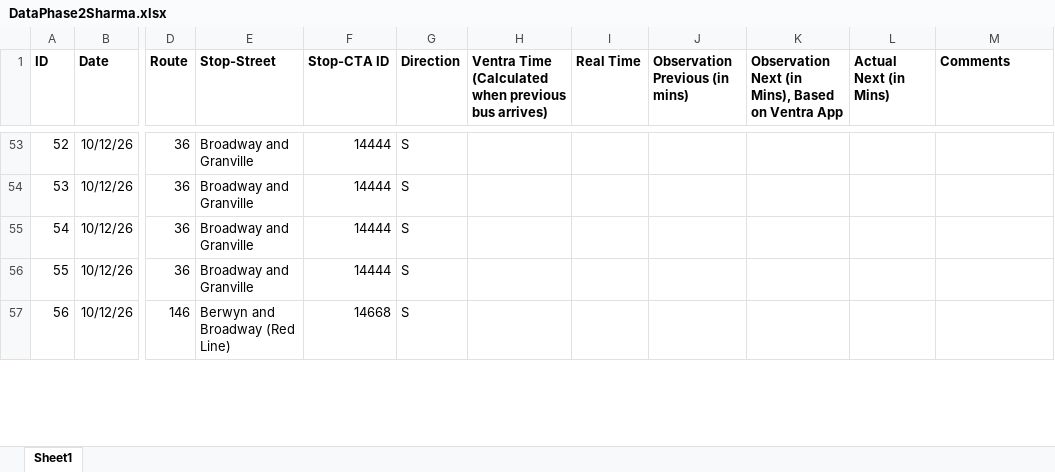
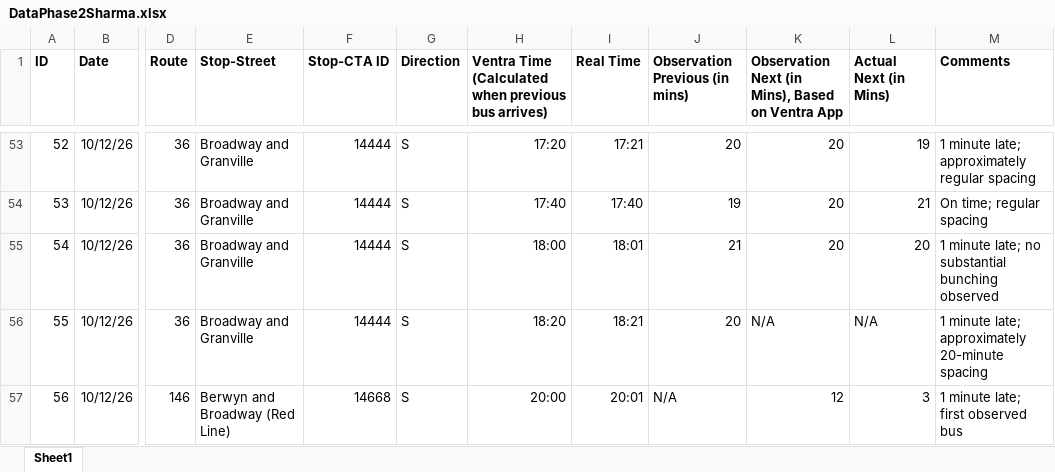
Before and after one commit to mhorowitz11213/CS424_Fall2016_Project, an Excel workbook: Data/Data Second Assignment/DataPhase2Sharma.xlsx, sheet Sheet1, drawn as a sheet; only a part is shown, gaps mark what is left out; values as stored, in another font and other column widths than the file's, no borders; the diff covers the shown part only; the diff names each change by its address in the sheet, - before the commit and + after, or states it on an @@ line.

```diff
--- a/Data/Data Second Assignment/DataPhase2Sharma.xlsx (sheet Sheet1)
+++ b/Data/Data Second Assignment/DataPhase2Sharma.xlsx (sheet Sheet1)
-H53: (empty)
+H53: 17:20
-I53 (Real Time): (empty)
+I53 (Real Time): 17:21
-J53 (Observation Previous (in mins)): (empty)
+J53 (Observation Previous (in mins)): 20
-K53:K55: (empty)
+K53:K55: 20
-L53 (Actual Next (in Mins)): (empty)
+L53 (Actual Next (in Mins)): 19
-M53 (Comments): (empty)
+M53 (Comments): 1 minute late; approximately regular spacing
-H54: (empty)
+H54: 17:40
-I54 (Real Time): (empty)
+I54 (Real Time): 17:40
-J54 (Observation Previous (in mins)): (empty)
+J54 (Observation Previous (in mins)): 19
-L54 (Actual Next (in Mins)): (empty)
+L54 (Actual Next (in Mins)): 21
-M54 (Comments): (empty)
+M54 (Comments): On time; regular spacing
-H55: (empty)
+H55: 18:00
-I55 (Real Time): (empty)
+I55 (Real Time): 18:01
-J55 (Observation Previous (in mins)): (empty)
+J55 (Observation Previous (in mins)): 21
-L55 (Actual Next (in Mins)): (empty)
+L55 (Actual Next (in Mins)): 20
-M55 (Comments): (empty)
+M55 (Comments): 1 minute late; no substantial bunching observed
-H56: (empty)
+H56: 18:20
-I56 (Real Time): (empty)
+I56 (Real Time): 18:21
-J56 (Observation Previous (in mins)): (empty)
+J56 (Observation Previous (in mins)): 20
-K56: (empty)
+K56: N/A
-L56 (Actual Next (in Mins)): (empty)
+L56 (Actual Next (in Mins)): N/A
-M56 (Comments): (empty)
+M56 (Comments): 1 minute late; approximately 20-minute spacing
-H57: (empty)
+H57: 20:00
-I57 (Real Time): (empty)
+I57 (Real Time): 20:01
-J57 (Observation Previous (in mins)): (empty)
+J57 (Observation Previous (in mins)): N/A
-K57: (empty)
+K57: 12
-L57 (Actual Next (in Mins)): (empty)
+L57 (Actual Next (in Mins)): 3
-M57 (Comments): (empty)
+M57 (Comments): 1 minute late; first observed bus
```
Also changed, not shown: 91 edited cells elsewhere in this sheet.
